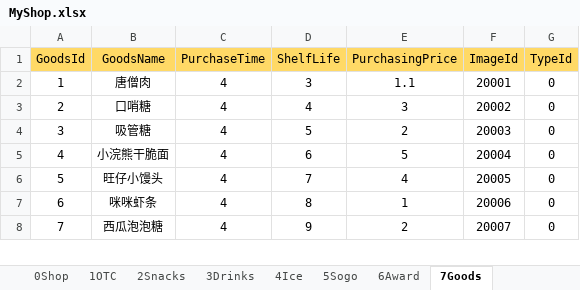
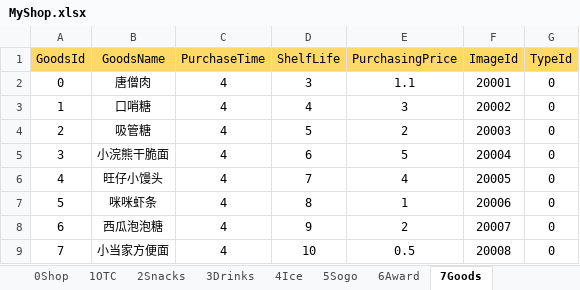
Before and after one commit to MiYanLiang/My_Shop, an Excel workbook: Conversion/AutoChangeJson/datasrc/MyShop.xlsx, sheet 7Goods, drawn as a sheet; only a part is shown; values as stored, in another font and other column widths than the file's, no borders; addresses are those after the commit; the diff covers the shown part only; the diff names each change by its address in the sheet, - before the commit and + after, or states it on an @@ line.

```diff
--- a/Conversion/AutoChangeJson/datasrc/MyShop.xlsx (sheet 7Goods)
+++ b/Conversion/AutoChangeJson/datasrc/MyShop.xlsx (sheet 7Goods)
+row 2: 0 | 唐僧肉 | 4 | 3 | 1.1 | 20001 | 0
-B3 (GoodsName): 唐僧肉
+B3 (GoodsName): 口哨糖
-D3 (ShelfLife): 3
+D3 (ShelfLife): 4
-E3 (PurchasingPrice): 1.1
+E3 (PurchasingPrice): 3
-F3 (ImageId): 20001
+F3 (ImageId): 20002
-B4 (GoodsName): 口哨糖
+B4 (GoodsName): 吸管糖
-D4 (ShelfLife): 4
+D4 (ShelfLife): 5
-E4 (PurchasingPrice): 3
+E4 (PurchasingPrice): 2
-F4 (ImageId): 20002
+F4 (ImageId): 20003
-B5 (GoodsName): 吸管糖
+B5 (GoodsName): 小浣熊干脆面
-D5 (ShelfLife): 5
+D5 (ShelfLife): 6
-E5 (PurchasingPrice): 2
+E5 (PurchasingPrice): 5
-F5 (ImageId): 20003
+F5 (ImageId): 20004
-B6 (GoodsName): 小浣熊干脆面
+B6 (GoodsName): 旺仔小馒头
-D6 (ShelfLife): 6
+D6 (ShelfLife): 7
-E6 (PurchasingPrice): 5
+E6 (PurchasingPrice): 4
-F6 (ImageId): 20004
+F6 (ImageId): 20005
-B7 (GoodsName): 旺仔小馒头
+B7 (GoodsName): 咪咪虾条
-D7 (ShelfLife): 7
+D7 (ShelfLife): 8
-E7 (PurchasingPrice): 4
+E7 (PurchasingPrice): 1
-F7 (ImageId): 20005
+F7 (ImageId): 20006
-B8 (GoodsName): 咪咪虾条
+B8 (GoodsName): 西瓜泡泡糖
-D8 (ShelfLife): 8
+D8 (ShelfLife): 9
-E8 (PurchasingPrice): 1
+E8 (PurchasingPrice): 2
-F8 (ImageId): 20006
+F8 (ImageId): 20007
-B9 (GoodsName): 西瓜泡泡糖
+B9 (GoodsName): 小当家方便面
-D9 (ShelfLife): 9
+D9 (ShelfLife): 10
-E9 (PurchasingPrice): 2
+E9 (PurchasingPrice): 0.5
-F9 (ImageId): 20007
+F9 (ImageId): 20008
```
Also changed, not shown: 1 removed row and 200 edited cells elsewhere in this sheet.
